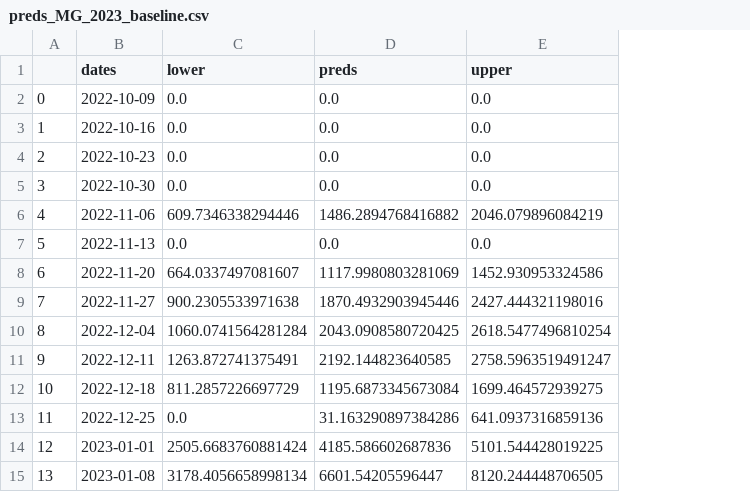
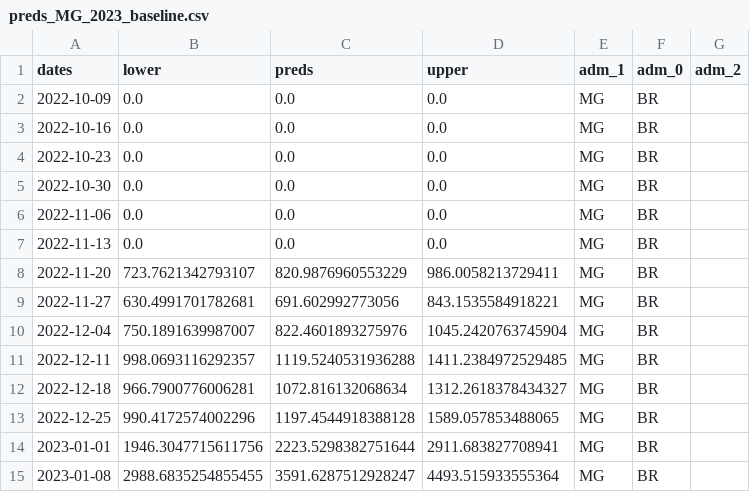
Before and after one commit to eduardocorrearaujo/lstm_transf_to_state, a CSV file: predictions/preds_MG_2023_baseline.csv, drawn as a sheet; only a part is shown; removed rows and columns are numbered as before the commit, all else as after; the diff covers the shown part only; the diff names each change by its address in the sheet, - before the commit and + after, or states it on an @@ line.

```diff
--- a/predictions/preds_MG_2023_baseline.csv
+++ b/predictions/preds_MG_2023_baseline.csv
-column A, rows 2-15: 0 | 1 | 2 | 3 | 4 | 5 | 6 | 7 | 8 | 9 | 10 | 11 | 12 | 13
+column E (adm_1), rows 2-15: all MG
+column F (adm_0), rows 2-15: all BR
+column G (adm_2), empty
-B6 (lower): 609.7346338294446
+B6 (lower): 0.0
-C6 (preds): 1486.2894768416882
+C6 (preds): 0.0
-D6 (upper): 2046.079896084219
+D6 (upper): 0.0
-B8 (lower): 664.0337497081607
+B8 (lower): 723.7621342793107
-C8 (preds): 1117.9980803281069
+C8 (preds): 820.9876960553229
-D8 (upper): 1452.930953324586
+D8 (upper): 986.0058213729411
-B9 (lower): 900.2305533971638
+B9 (lower): 630.4991701782681
-C9 (preds): 1870.4932903945446
+C9 (preds): 691.602992773056
-D9 (upper): 2427.444321198016
+D9 (upper): 843.1535584918221
-B10 (lower): 1060.0741564281284
+B10 (lower): 750.1891639987007
-C10 (preds): 2043.0908580720425
+C10 (preds): 822.4601893275976
-D10 (upper): 2618.5477496810254
+D10 (upper): 1045.2420763745904
-B11 (lower): 1263.872741375491
+B11 (lower): 998.0693116292357
-C11 (preds): 2192.144823640585
+C11 (preds): 1119.5240531936288
-D11 (upper): 2758.5963519491247
+D11 (upper): 1411.2384972529485
-B12 (lower): 811.2857226697729
+B12 (lower): 966.7900776006281
-C12 (preds): 1195.6873345673084
+C12 (preds): 1072.816132068634
-D12 (upper): 1699.464572939275
+D12 (upper): 1312.2618378434327
-B13 (lower): 0.0
+B13 (lower): 990.4172574002296
-C13 (preds): 31.163290897384286
+C13 (preds): 1197.4544918388128
-D13 (upper): 641.0937316859136
+D13 (upper): 1589.057853488065
-B14 (lower): 2505.6683760881424
+B14 (lower): 1946.3047715611756
-C14 (preds): 4185.586602687836
+C14 (preds): 2223.5298382751644
-D14 (upper): 5101.544428019225
+D14 (upper): 2911.683827708941
-B15 (lower): 3178.4056658998134
+B15 (lower): 2988.6835254855455
-C15 (preds): 6601.54205596447
+C15 (preds): 3591.6287512928247
-D15 (upper): 8120.244448706505
+D15 (upper): 4493.515933555364
```
Also changed, not shown: 78 edited cells elsewhere in this file, predictions/preds_MG_2024_baseline.csv, predictions/preds_region_MG_2023_bi_lstm.csv, 56 other files.
